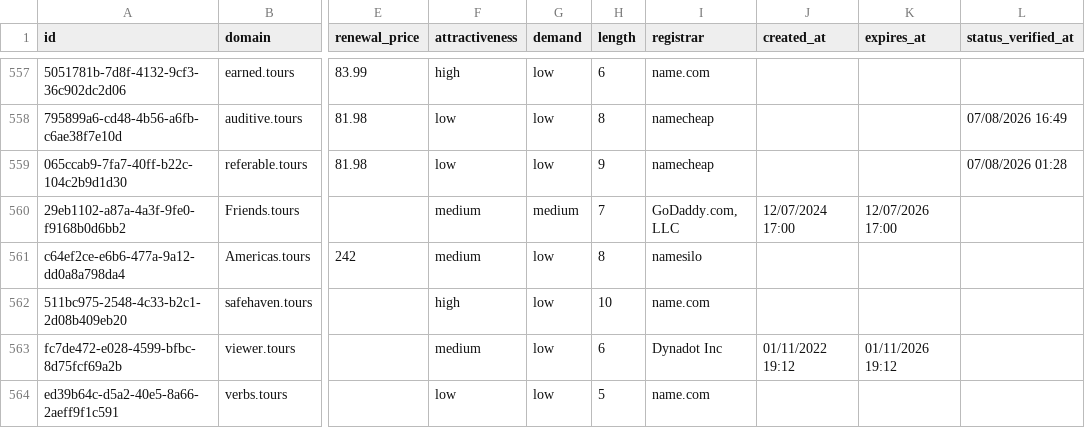
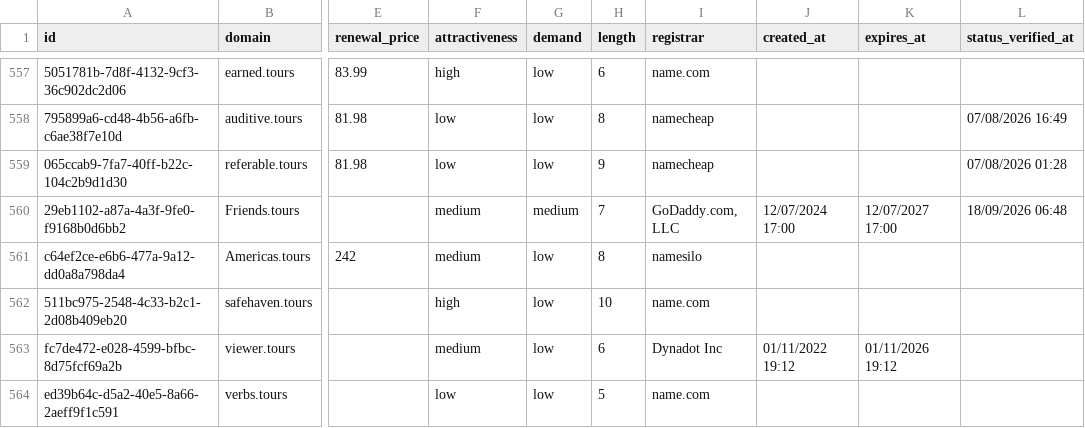
Before and after one commit to UniqueDomains/tours-oneword-domains, a CSV file: tours.csv, drawn as a sheet; only a part is shown, gaps mark what is left out; the diff names each change by its address in the sheet, - before the commit and + after, or states it on an @@ line.

Commit message:
Domains update

```diff
--- a/tours.csv
+++ b/tours.csv
-K560 (expires_at): 12/07/2026 17:00
+K560 (expires_at): 12/07/2027 17:00
-L560 (status_verified_at): (empty)
+L560 (status_verified_at): 18/09/2026 06:48
```
Also changed, not shown: 3 other files.
